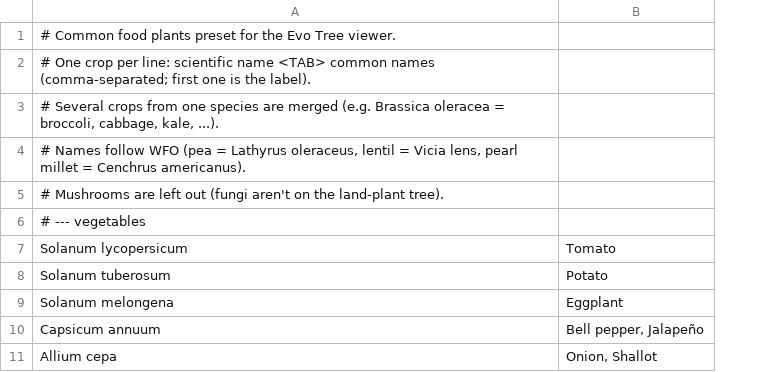
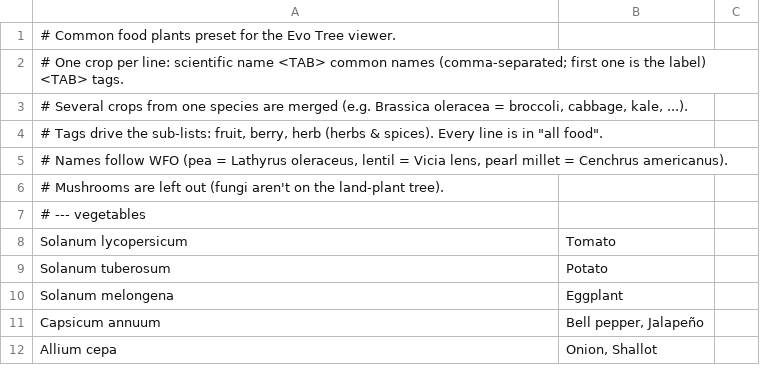
Before and after one commit to KaseyMarkel/kaseymarkel.github.io, a TSV file: evotree-build/food_plants.tsv, drawn as a sheet; only a part is shown; addresses are those after the commit; the diff covers the shown part only; the diff names each change by its address in the sheet, - before the commit and + after, or states it on an @@ line.

```diff
--- a/evotree-build/food_plants.tsv
+++ b/evotree-build/food_plants.tsv
+column C, empty
-A2: …is the label).
+A2: …is the label) <TAB> tags.
+row 4: # Tags drive the sub-lists: fruit, berry, herb (herbs & spices). Every line is in "all food".
```
Also changed, not shown: 20 added rows elsewhere in this file, 9 other files.
